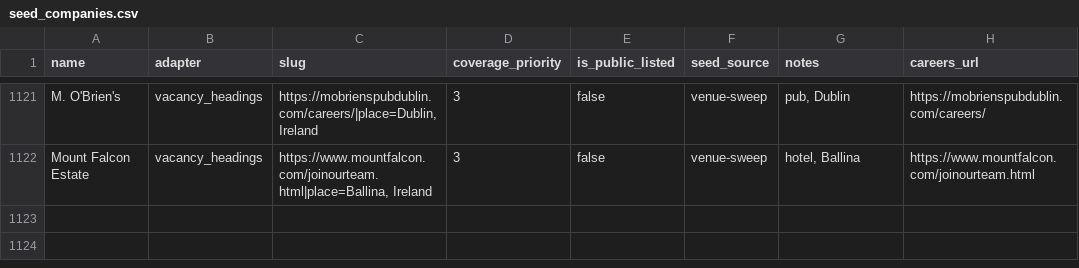
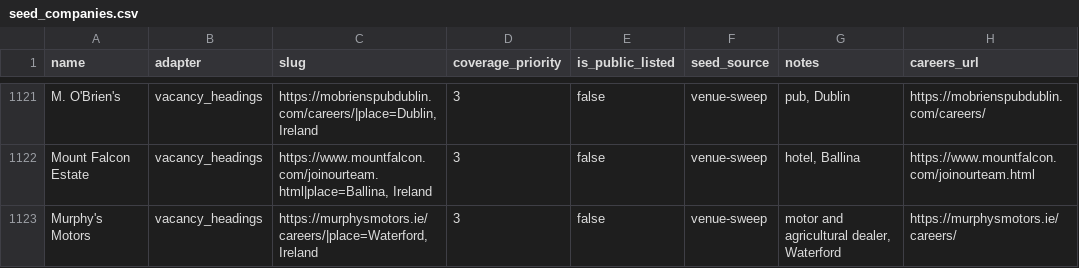
Before and after one commit to ag2502/Sorted-Place, a CSV file: data/seed_companies.csv, drawn as a sheet; only a part is shown, gaps mark what is left out.

Commit message:
2026-10-20 18:43 - Read Murphy's Motors' vacancies
Murphy's Motors' careers page (https://murphysmotors.ie/careers/) lists its vacancies as headings: 1 Irish role. Found in the venue sweep of OSM sites.

```diff
--- a/data/seed_companies.csv
+++ b/data/seed_companies.csv
@@ -1122 +1122,2 @@ M. O'Brien's,vacancy_headings,"https://mobrienspubdublin.com/careers/|place=Dubl
 Mount Falcon Estate,vacancy_headings,"https://www.mountfalcon.com/joinourteam.html|place=Ballina, Ireland",3,false,venue-sweep,"hotel, Ballina",https://www.mountfalcon.com/joinourteam.html
+Murphy's Motors,vacancy_headings,"https://murphysmotors.ie/careers/|place=Waterford, Ireland",3,false,venue-sweep,"motor and agricultural dealer, Waterford",https://murphysmotors.ie/careers/
```
